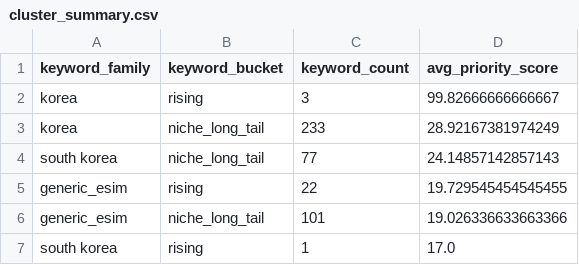
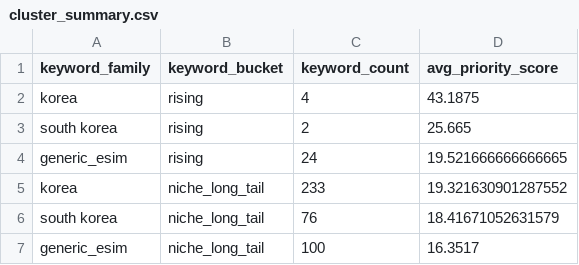
Before and after one commit to tyler-bit-ai/eSIMKeywordAnalysis, a CSV file: outputs/reports_korea_focus/cluster_summary.csv, drawn as a sheet.

```diff
--- a/outputs/reports_korea_focus/cluster_summary.csv
+++ b/outputs/reports_korea_focus/cluster_summary.csv
@@ -1,7 +1,7 @@
 keyword_family,keyword_bucket,keyword_count,avg_priority_score
-korea,rising,3,99.82666666666667
-korea,niche_long_tail,233,28.92167381974249
-south korea,niche_long_tail,77,24.14857142857143
-generic_esim,rising,22,19.729545454545455
-generic_esim,niche_long_tail,101,19.026336633663366
-south korea,rising,1,17.0
+korea,rising,4,43.1875
+south korea,rising,2,25.665
+generic_esim,rising,24,19.521666666666665
+korea,niche_long_tail,233,19.321630901287552
+south korea,niche_long_tail,76,18.41671052631579
+generic_esim,niche_long_tail,100,16.3517
```
Also changed, not shown: outputs/reports_korea_focus/korea_marketing_targets.csv, outputs/reports_korea_focus/ranked_keywords.csv, 17 other files.
